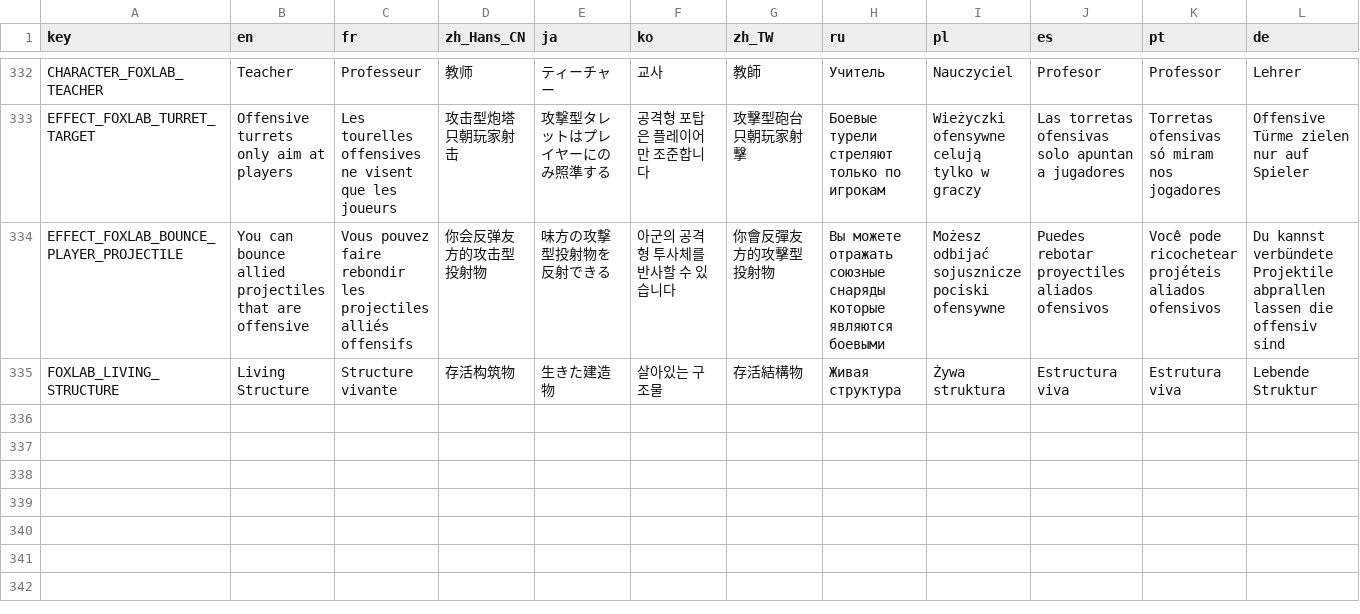
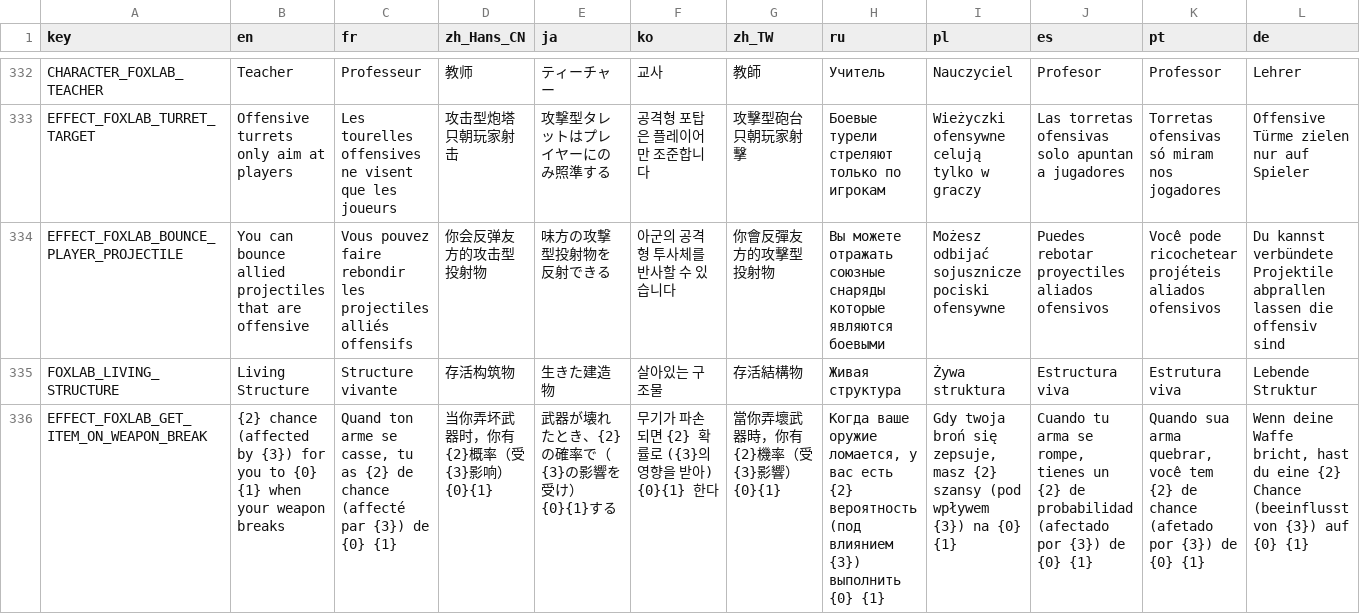
Before and after one commit to Qingyunruooyu/JonathanFox-Foxlab, a CSV file: translations/foxlab_translation.csv, drawn as a sheet; only a part is shown, gaps mark what is left out; rows hold the shown columns only; the diff names each change by its address in the sheet, - before the commit and + after, or states it on an @@ line.

```diff
--- a/translations/foxlab_translation.csv
+++ b/translations/foxlab_translation.csv
+row 336: EFFECT_FOXLAB_GET_ITEM_ON_WEAPON_BREAK | {2} chance (affected by {3}) for you to {0} {1} when your weapon breaks | Quand ton arme se casse, tu as {2} de chance (affecté par {3}) de {0} {1} | 当你弄坏武器时，你有{2}概率（受{3}影响）{0}{1} | 武器が壊れたとき、{2}の確率で（{3}の影響を受け）{0}{1}する | 무기가 파손되면 {2} 확률로 ({3}의 영향을 받아) {0}{1} 한다 | 當你弄壞武器時，你有{2}機率（受{3}影響）{0}{1} | Когда ваше оружие ломается, у вас есть {2} вероятность (под влиянием {3}) выполнить {0} {1} | Gdy twoja broń się zepsuje, masz {2} szansy (pod wpływem {3}) na {0} {1} | Cuando tu arma se rompe, tienes un {2} de probabilidad (afectado por {3}) de {0} {1} | Quando sua arma quebrar, você tem {2} de chance (afetado por {3}) de {0} {1} | Wenn deine Waffe bricht, hast du eine {2} Chance (beeinflusst von {3}) auf {0} {1}
```
Also changed, not shown: 11 other files.
